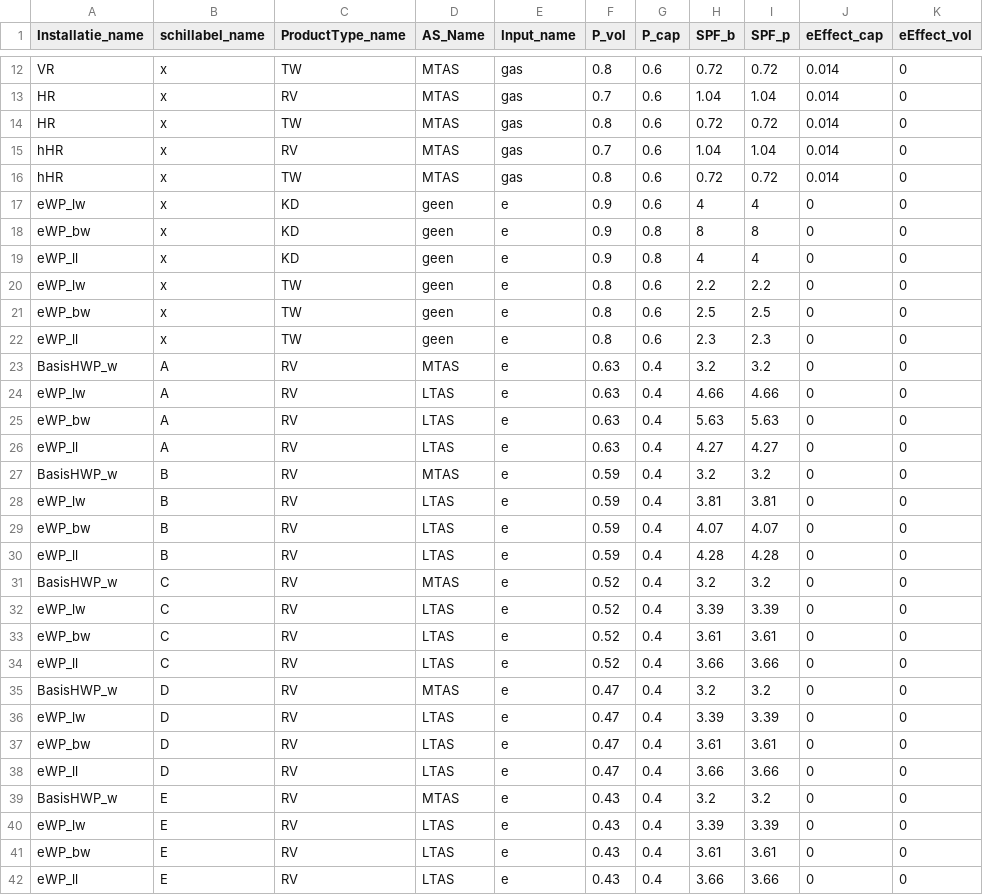
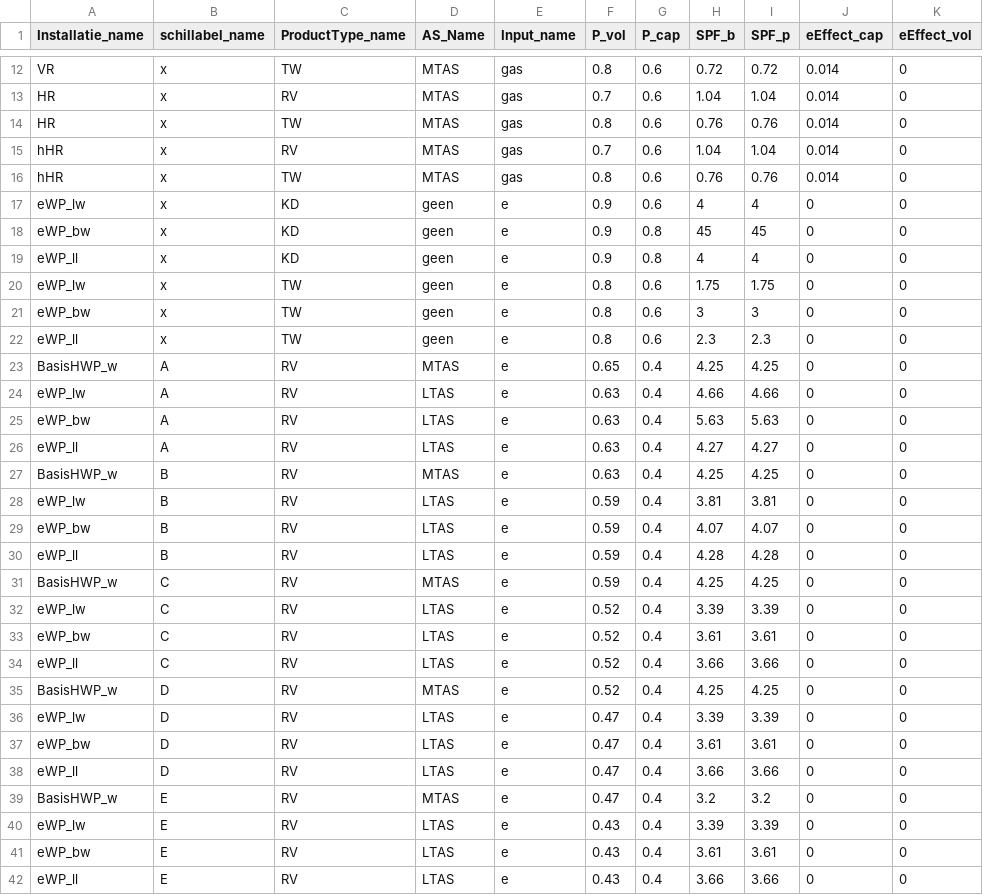
Before and after one commit to RuudvandenWijngaart/VestaDV, a CSV file: installaties/Performance.csv, drawn as a sheet; only a part is shown, gaps mark what is left out; the diff covers the shown part only.

```diff
--- a/installaties/Performance.csv
+++ b/installaties/Performance.csv
@@ -13,12 +13,12 @@
 "HR"	"x"	"RV"	"MTAS"	"gas"	0.7	0.6	1.04	1.04	0.014	0
-"HR"	"x"	"TW"	"MTAS"	"gas"	0.8	0.6	0.72	0.72	0.014	0
+"HR"	"x"	"TW"	"MTAS"	"gas"	0.8	0.6	0.76	0.76	0.014	0
 "hHR"	"x"	"RV"	"MTAS"	"gas"	0.7	0.6	1.04	1.04	0.014	0
-"hHR"	"x"	"TW"	"MTAS"	"gas"	0.8	0.6	0.72	0.72	0.014	0
+"hHR"	"x"	"TW"	"MTAS"	"gas"	0.8	0.6	0.76	0.76	0.014	0
 "eWP_lw"	"x"	"KD"	"geen"	"e"	0.9	0.6	4	4	0	0
-"eWP_bw"	"x"	"KD"	"geen"	"e"	0.9	0.8	8	8	0	0
+"eWP_bw"	"x"	"KD"	"geen"	"e"	0.9	0.8	45	45	0	0
 "eWP_ll"	"x"	"KD"	"geen"	"e"	0.9	0.8	4	4	0	0
-"eWP_lw"	"x"	"TW"	"geen"	"e"	0.8	0.6	2.2	2.2	0	0
-"eWP_bw"	"x"	"TW"	"geen"	"e"	0.8	0.6	2.5	2.5	0	0
+"eWP_lw"	"x"	"TW"	"geen"	"e"	0.8	0.6	1.75	1.75	0	0
+"eWP_bw"	"x"	"TW"	"geen"	"e"	0.8	0.6	3	3	0	0
 "eWP_ll"	"x"	"TW"	"geen"	"e"	0.8	0.6	2.3	2.3	0	0
-"BasisHWP_w"	"A"	"RV"	"MTAS"	"e"	0.63	0.4	3.2	3.2	0	0
+"BasisHWP_w"	"A"	"RV"	"MTAS"	"e"	0.65	0.4	4.25	4.25	0	0
 "eWP_lw"	"A"	"RV"	"LTAS"	"e"	0.63	0.4	4.66	4.66	0	0
@@ -26,3 +26,3 @@
 "eWP_ll"	"A"	"RV"	"LTAS"	"e"	0.63	0.4	4.27	4.27	0	0
-"BasisHWP_w"	"B"	"RV"	"MTAS"	"e"	0.59	0.4	3.2	3.2	0	0
+"BasisHWP_w"	"B"	"RV"	"MTAS"	"e"	0.63	0.4	4.25	4.25	0	0
 "eWP_lw"	"B"	"RV"	"LTAS"	"e"	0.59	0.4	3.81	3.81	0	0
@@ -30,3 +30,3 @@
 "eWP_ll"	"B"	"RV"	"LTAS"	"e"	0.59	0.4	4.28	4.28	0	0
-"BasisHWP_w"	"C"	"RV"	"MTAS"	"e"	0.52	0.4	3.2	3.2	0	0
+"BasisHWP_w"	"C"	"RV"	"MTAS"	"e"	0.59	0.4	4.25	4.25	0	0
 "eWP_lw"	"C"	"RV"	"LTAS"	"e"	0.52	0.4	3.39	3.39	0	0
@@ -34,3 +34,3 @@
 "eWP_ll"	"C"	"RV"	"LTAS"	"e"	0.52	0.4	3.66	3.66	0	0
-"BasisHWP_w"	"D"	"RV"	"MTAS"	"e"	0.47	0.4	3.2	3.2	0	0
+"BasisHWP_w"	"D"	"RV"	"MTAS"	"e"	0.52	0.4	4.25	4.25	0	0
 "eWP_lw"	"D"	"RV"	"LTAS"	"e"	0.47	0.4	3.39	3.39	0	0
@@ -38,3 +38,3 @@
 "eWP_ll"	"D"	"RV"	"LTAS"	"e"	0.47	0.4	3.66	3.66	0	0
-"BasisHWP_w"	"E"	"RV"	"MTAS"	"e"	0.43	0.4	3.2	3.2	0	0
+"BasisHWP_w"	"E"	"RV"	"MTAS"	"e"	0.47	0.4	3.2	3.2	0	0
 "eWP_lw"	"E"	"RV"	"LTAS"	"e"	0.43	0.4	3.39	3.39	0	0
```
Also changed, not shown: 1 added row and 7 edited cells elsewhere in this file.
